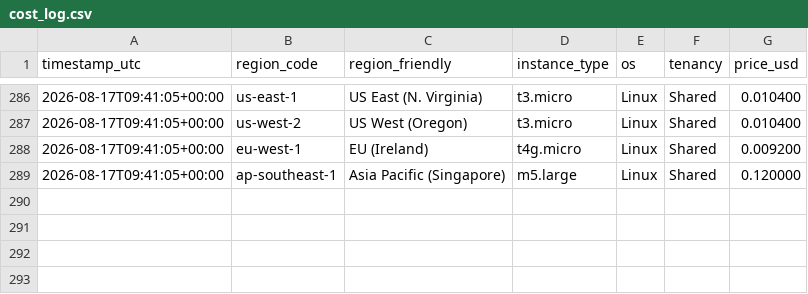
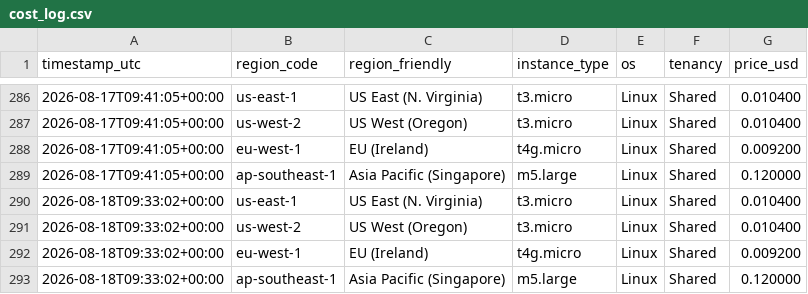
Before and after one commit to harryc295/Aws-price-tracker-Live-api, a CSV file: data/cost_log.csv, drawn as a sheet; only a part is shown, gaps mark what is left out; the diff names each change by its address in the sheet, - before the commit and + after, or states it on an @@ line.

```diff
--- a/data/cost_log.csv
+++ b/data/cost_log.csv
+row 290: 2026-08-18T09:33:02+00:00 | us-east-1 | US East (N. Virginia) | t3.micro | Linux | Shared | 0.010400
+row 291: 2026-08-18T09:33:02+00:00 | us-west-2 | US West (Oregon) | t3.micro | Linux | Shared | 0.010400
+row 292: 2026-08-18T09:33:02+00:00 | eu-west-1 | EU (Ireland) | t4g.micro | Linux | Shared | 0.009200
+row 293: 2026-08-18T09:33:02+00:00 | ap-southeast-1 | Asia Pacific (Singapore) | m5.large | Linux | Shared | 0.120000
```
